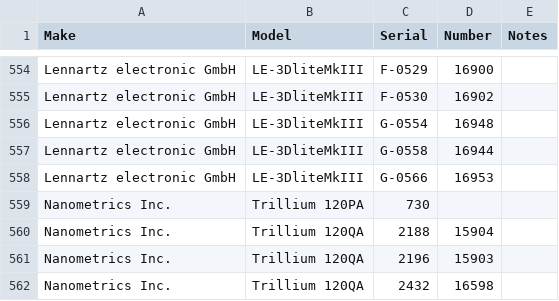
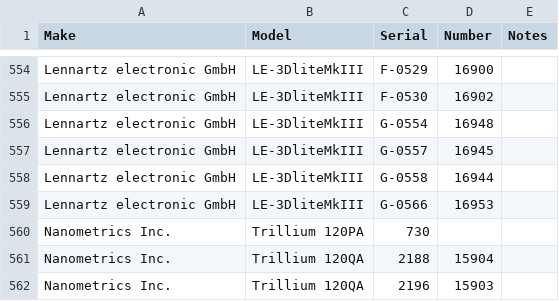
Before and after one commit to GeoNet/delta, a CSV file: assets/sensors.csv, drawn as a sheet; only a part is shown, gaps mark what is left out; the shorter side is filled out with more unchanged rows.

Commit message:
Update sensors.csv for MKRZ
add Lennartz MKIII SN: G-0557

```diff
--- a/assets/sensors.csv
+++ b/assets/sensors.csv
@@ -556,2 +556,3 @@ Lennartz electronic GmbH,LE-3DliteMkIII,F-0530,16902,
 Lennartz electronic GmbH,LE-3DliteMkIII,G-0554,16948,
+Lennartz electronic GmbH,LE-3DliteMkIII,G-0557,16945,
 Lennartz electronic GmbH,LE-3DliteMkIII,G-0558,16944,
```
